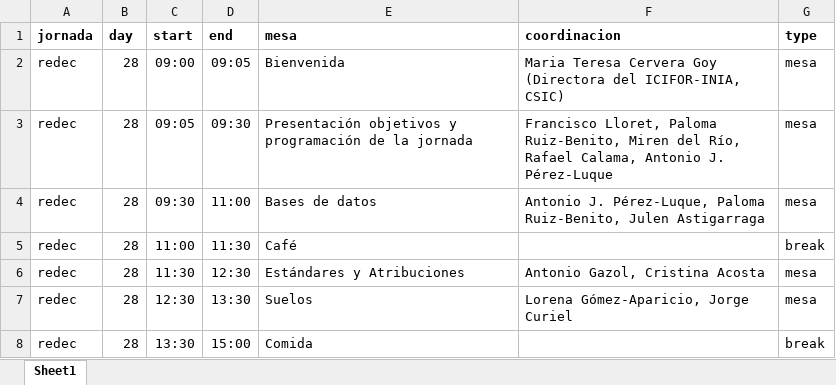
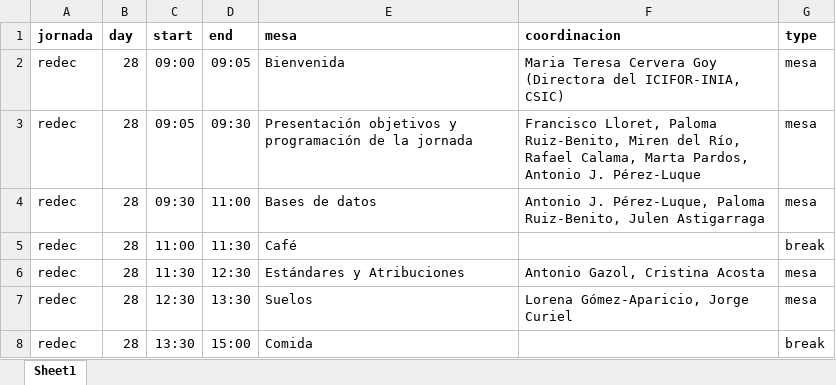
Before and after one commit to red-decaimiento/web, an Excel workbook: workshops/202510_madrid/horario_workshop_madrid.xlsx, sheet Sheet1, drawn as a sheet; only a part is shown; values as stored, in another font and other column widths than the file's, no borders; the diff names each change by its address in the sheet, - before the commit and + after, or states it on an @@ line.

```diff
--- a/workshops/202510_madrid/horario_workshop_madrid.xlsx (sheet Sheet1)
+++ b/workshops/202510_madrid/horario_workshop_madrid.xlsx (sheet Sheet1)
-F3 (coordinacion): …Rafael Calama, Antonio J.…
+F3 (coordinacion): …Rafael Calama, Marta Pardos, Antonio J.…
```
Also changed, not shown: 5 other files.
